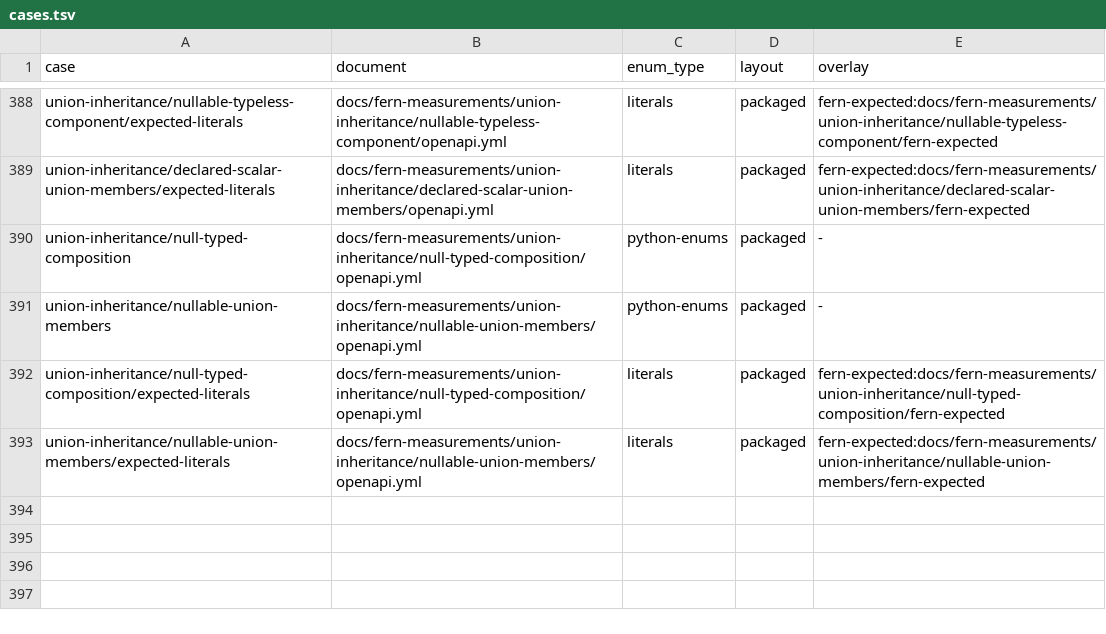
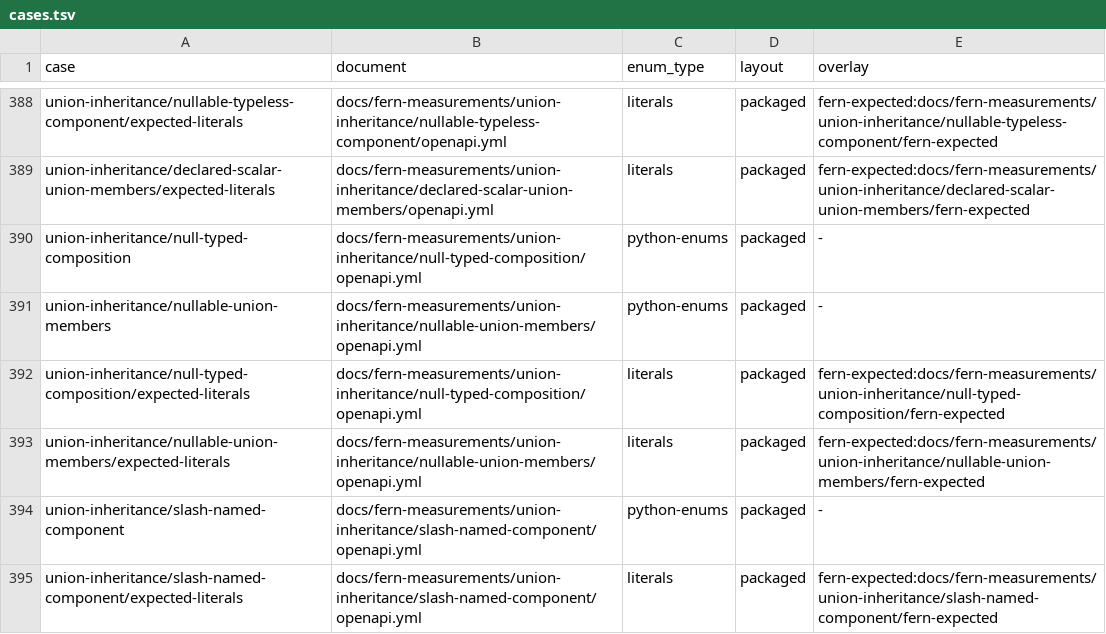
Before and after one commit to nickderobertis/crozier, a TSV file: docs/fern-measurements/cases.tsv, drawn as a sheet; only a part is shown, gaps mark what is left out; the diff names each change by its address in the sheet, - before the commit and + after, or states it on an @@ line.

```diff
--- a/docs/fern-measurements/cases.tsv
+++ b/docs/fern-measurements/cases.tsv
+row 394: union-inheritance/slash-named-component | docs/fern-measurements/union-inheritance/slash-named-component/openapi.yml | python-enums | packaged | -
+row 395: union-inheritance/slash-named-component/expected-literals | docs/fern-measurements/union-inheritance/slash-named-component/openapi.yml | literals | packaged | fern-expected:docs/fern-measurements/union-inheritance/slash-named-component/fern-expected
```
Also changed, not shown: 54 other files.
